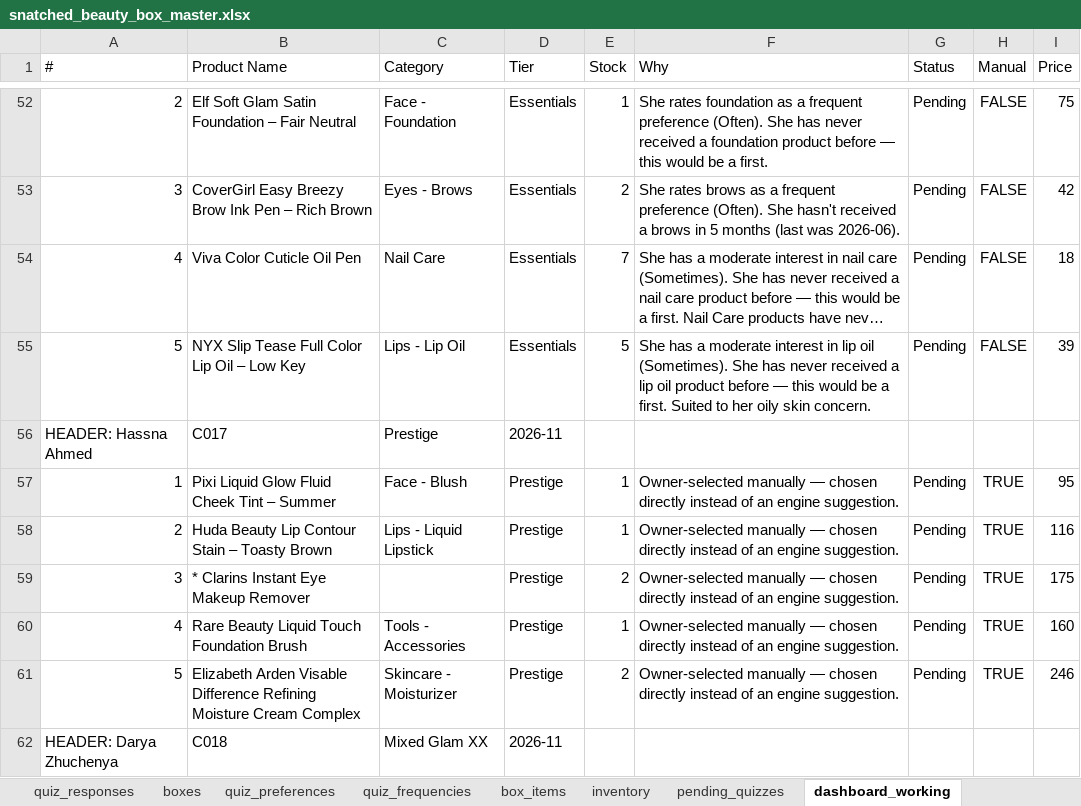
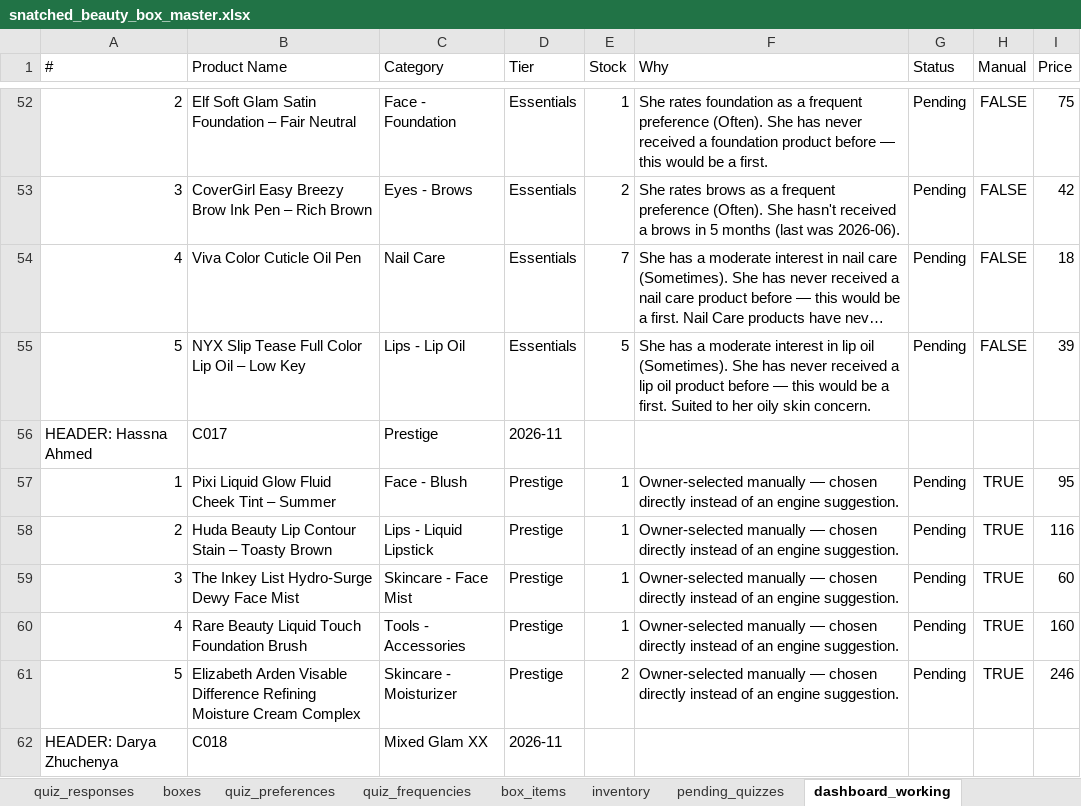
Before and after one commit to anisanaeem2994-bot/snatched-recommend-engine, an Excel workbook: snatched_beauty_box_master.xlsx, sheet dashboard_working, drawn as a sheet; only a part is shown, gaps mark what is left out; long unchanged cells end in …; values as stored, in another font and other column widths than the file's, no borders; the diff names each change by its address in the sheet, - before the commit and + after, or states it on an @@ line.

Commit message:
Auto-save after approval/change

```diff
--- a/snatched_beauty_box_master.xlsx (sheet dashboard_working)
+++ b/snatched_beauty_box_master.xlsx (sheet dashboard_working)
-B59 (Product Name): * Clarins Instant Eye Makeup Remover
+B59 (Product Name): The Inkey List Hydro-Surge Dewy Face Mist
-C59 (Category): (empty)
+C59 (Category): Skincare - Face Mist
-E59 (Stock): 2
+E59 (Stock): 1
-I59 (Price): 175
+I59 (Price): 60
```
